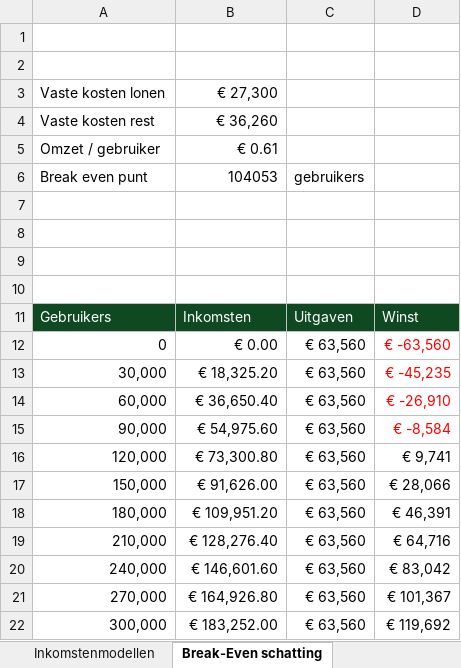
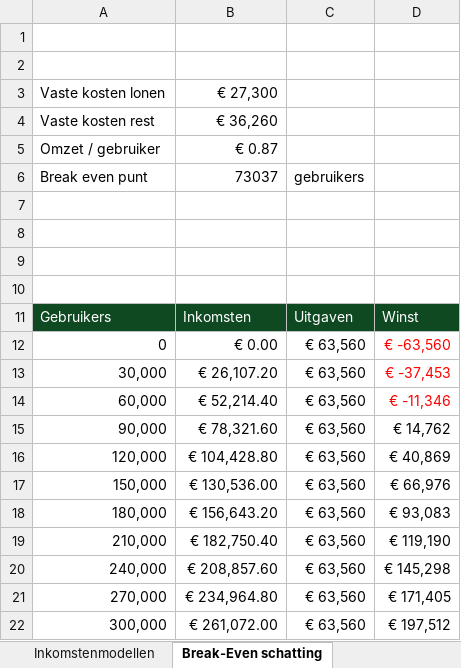
Before and after one commit to Yentis/Geometry-Infringement, an Excel workbook: Ontwikkelingstraject/Kostenberekening en monetisation-groep 25.xlsx, sheet Break-Even schatting, drawn as a sheet; values as stored, in another font and other column widths than the file's, no borders; charts and pictures not drawn; the diff names each change by its address in the sheet, - before the commit and + after, or states it on an @@ line.

Commit message:
monetisation

```diff
--- a/Ontwikkelingstraject/Kostenberekening en monetisation-groep 25.xlsx (sheet Break-Even schatting)
+++ b/Ontwikkelingstraject/Kostenberekening en monetisation-groep 25.xlsx (sheet Break-Even schatting)
-B5: € 0.61
+B5: € 0.87
-B6: 104053
+B6: 73037
-B13: € 18,325.20
+B13: € 26,107.20
-D13: € -45,235
+D13: € -37,453
-B14: € 36,650.40
+B14: € 52,214.40
-D14: € -26,910
+D14: € -11,346
-B15: € 54,975.60
+B15: € 78,321.60
-D15: € -8,584
+D15: € 14,762
-D15 text colour: #FF0000
+D15 text colour: black
-B16: € 73,300.80
+B16: € 104,428.80
-D16: € 9,741
+D16: € 40,869
-B17: € 91,626.00
+B17: € 130,536.00
-D17: € 28,066
+D17: € 66,976
-B18: € 109,951.20
+B18: € 156,643.20
-D18: € 46,391
+D18: € 93,083
-B19: € 128,276.40
+B19: € 182,750.40
-D19: € 64,716
+D19: € 119,190
-B20: € 146,601.60
+B20: € 208,857.60
-D20: € 83,042
+D20: € 145,298
-B21: € 164,926.80
+B21: € 234,964.80
-D21: € 101,367
+D21: € 171,405
-B22: € 183,252.00
+B22: € 261,072.00
-D22: € 119,692
+D22: € 197,512
```
Also changed, not shown: sheet Inkomstenmodellen, formulas that keep their value, charts or pictures, 1 other file.
